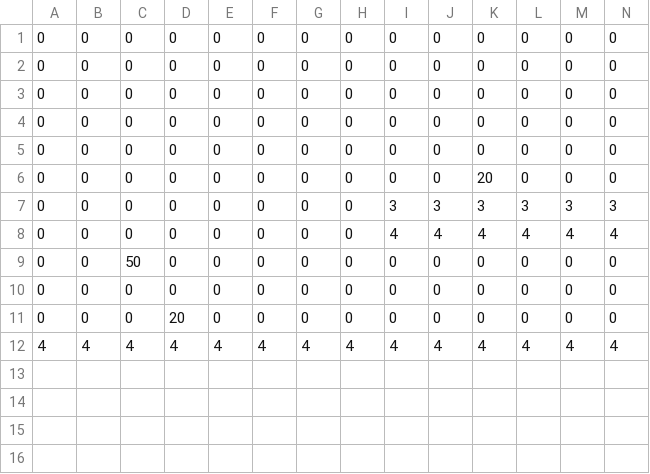
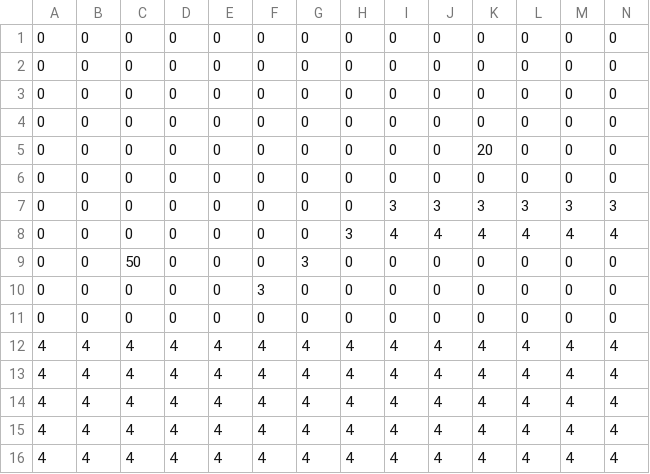
Before and after one commit to amakasuzirofight/MarioTetoris, a CSV file: MarioTetrisMastarData/Assets/FieldData/StageData.csv, drawn as a sheet; only a part is shown; removed rows and columns are numbered as before the commit, all else as after; rows hold the shown columns only; the diff names each change by its address in the sheet, - before the commit and + after, or states it on an @@ line.

```diff
--- a/MarioTetrisMastarData/Assets/FieldData/StageData.csv
+++ b/MarioTetrisMastarData/Assets/FieldData/StageData.csv
@@ row 6 moved to row 5: 0 @@
-H8: 0
+H8: 3
-G9: 0
+G9: 3
+row 10: 0 | 0 | 0 | 0 | 0 | 3 | 0 | 0 | 0 | 0 | 0 | 0 | 0 | 0
-row 11: 0 | 0 | 0 | 20 | 0 | 0 | 0 | 0 | 0 | 0 | 0 | 0 | 0 | 0
+row 12: 4 | 4 | 4 | 4 | 4 | 4 | 4 | 4 | 4 | 4 | 4 | 4 | 4 | 4
+row 13: 4 | 4 | 4 | 4 | 4 | 4 | 4 | 4 | 4 | 4 | 4 | 4 | 4 | 4
+row 14: 4 | 4 | 4 | 4 | 4 | 4 | 4 | 4 | 4 | 4 | 4 | 4 | 4 | 4
+row 15: 4 | 4 | 4 | 4 | 4 | 4 | 4 | 4 | 4 | 4 | 4 | 4 | 4 | 4
```
Also changed, not shown: MarioTetrisMastarData/Assets/FieldData/FieldData.csv, 43 other files.
